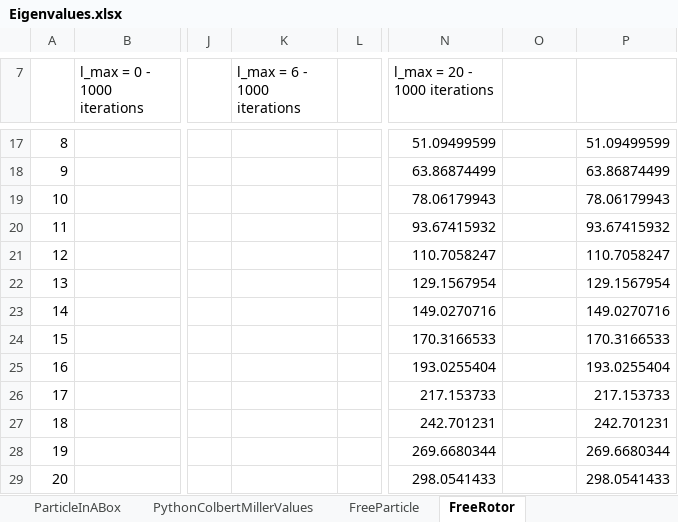
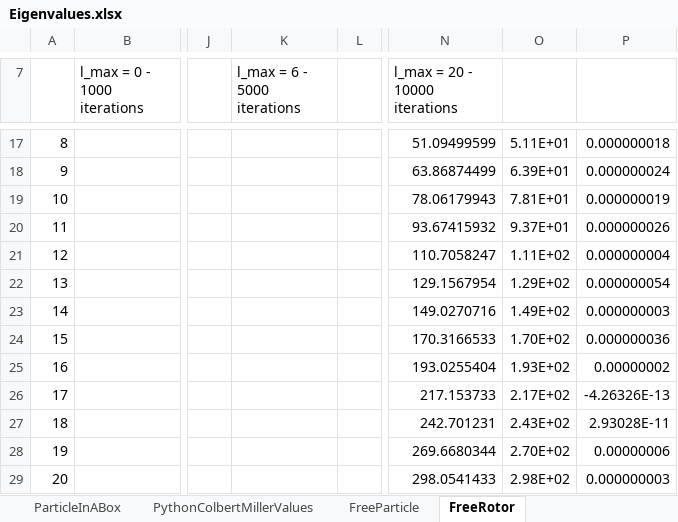
Before and after one commit to jtcantin/boundstate-lanczos, an Excel workbook: Testing/FreeRotorExactCalc/Eigenvalues.xlsx, sheet FreeRotor, drawn as a sheet; only a part is shown, gaps mark what is left out; values as stored, in another font and other column widths than the file's, no borders; the diff covers the shown part only; the diff names each change by its address in the sheet, - before the commit and + after, or states it on an @@ line.

```diff
--- a/Testing/FreeRotorExactCalc/Eigenvalues.xlsx (sheet FreeRotor)
+++ b/Testing/FreeRotorExactCalc/Eigenvalues.xlsx (sheet FreeRotor)
-K7: l_max = 6 - 1000 iterations
+K7: l_max = 6 - 5000 iterations
-N7: l_max = 20 - 1000 iterations
+N7: l_max = 20 - 10000 iterations
-O17: (empty)
+O17: 5.11E+01
-P17: 51.09499599
+P17: 0.000000018
-O18: (empty)
+O18: 6.39E+01
-P18: 63.86874499
+P18: 0.000000024
-O19: (empty)
+O19: 7.81E+01
-P19: 78.06179943
+P19: 0.000000019
-O20: (empty)
+O20: 9.37E+01
-P20: 93.67415932
+P20: 0.000000026
-O21: (empty)
+O21: 1.11E+02
-P21: 110.7058247
+P21: 0.000000004
-O22: (empty)
+O22: 1.29E+02
-P22: 129.1567954
+P22: 0.000000054
-O23: (empty)
+O23: 1.49E+02
-P23: 149.0270716
+P23: 0.000000003
-O24: (empty)
+O24: 1.70E+02
-P24: 170.3166533
+P24: 0.000000036
-O25: (empty)
+O25: 1.93E+02
-P25: 193.0255404
+P25: 0.00000002
-O26: (empty)
+O26: 2.17E+02
-P26: 217.153733
+P26: -4.26326E-13
-O27: (empty)
+O27: 2.43E+02
-P27: 242.701231
+P27: 2.93028E-11
-O28: (empty)
+O28: 2.70E+02
-P28: 269.6680344
+P28: 0.00000006
-O29: (empty)
+O29: 2.98E+02
-P29: 298.0541433
+P29: 0.000000003
```
Also changed, not shown: 33 edited cells elsewhere in this sheet, sheet RotationlessCoulombPotential, other sheet tabs, 43 other files.
